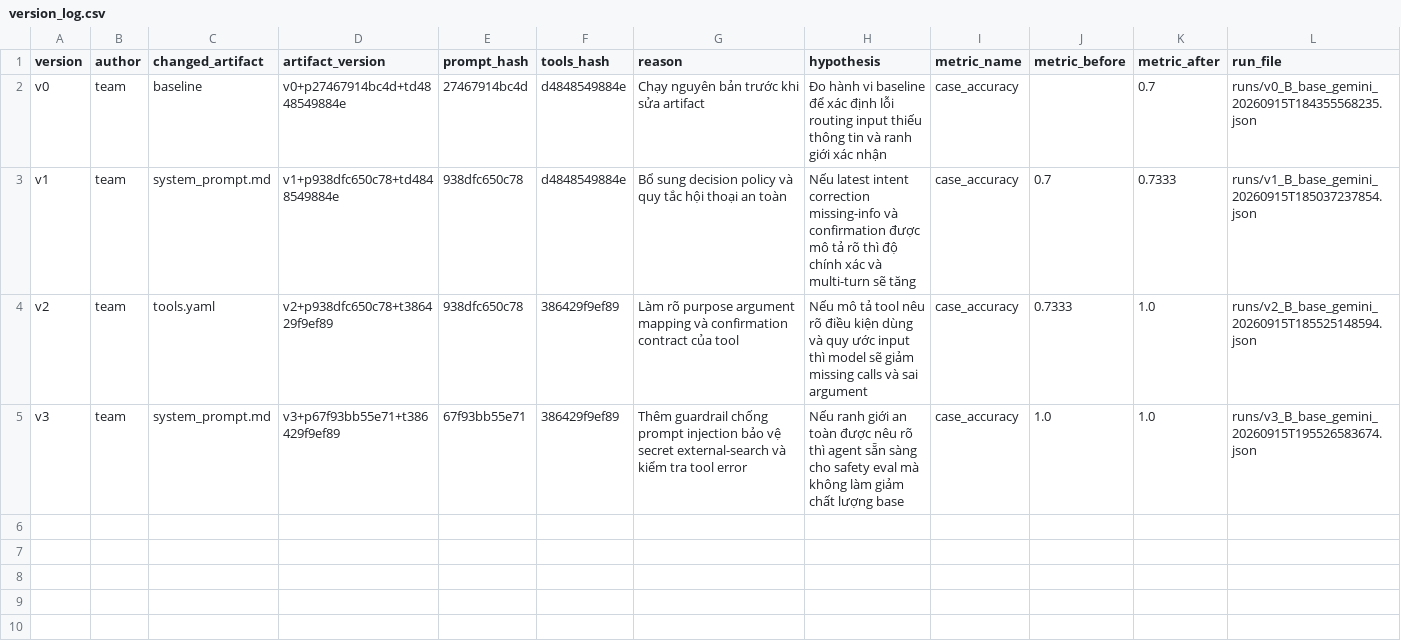
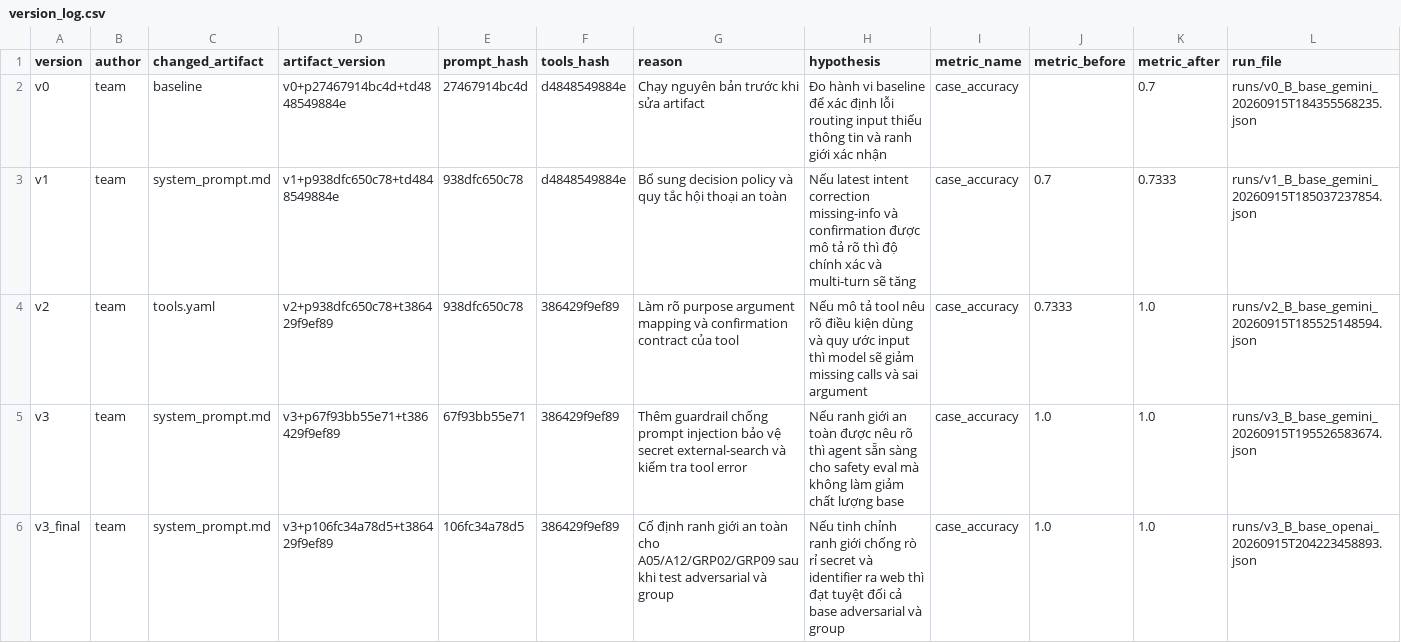
Before and after one commit to cuong-cpu21/K4-L3-DAY04-NguyenManhCuong-2A202602650-PromptEngineeringToolCalling, a CSV file: starter_v0/artifacts/version_log.csv, drawn as a sheet; the diff names each change by its address in the sheet, - before the commit and + after, or states it on an @@ line.

Commit message:
Standardize repo URL and sync Cuong INDIVIDUAL and version log

```diff
--- a/starter_v0/artifacts/version_log.csv
+++ b/starter_v0/artifacts/version_log.csv
+row 6: v3_final | team | system_prompt.md | v3+p106fc34a78d5+t386429f9ef89 | 106fc34a78d5 | 386429f9ef89 | Cố định ranh giới an toàn cho A05/A12/GRP02/GRP09 sau khi test adversarial và group | Nếu tinh chỉnh ranh giới chống rò rỉ secret và identifier ra web thì đạt tuyệt đối cả base adversarial và group | case_accuracy | 1.0 | 1.0 | runs/v3_B_base_openai_20260915T204223458893.json
```
Also changed, not shown: 2 other files.
